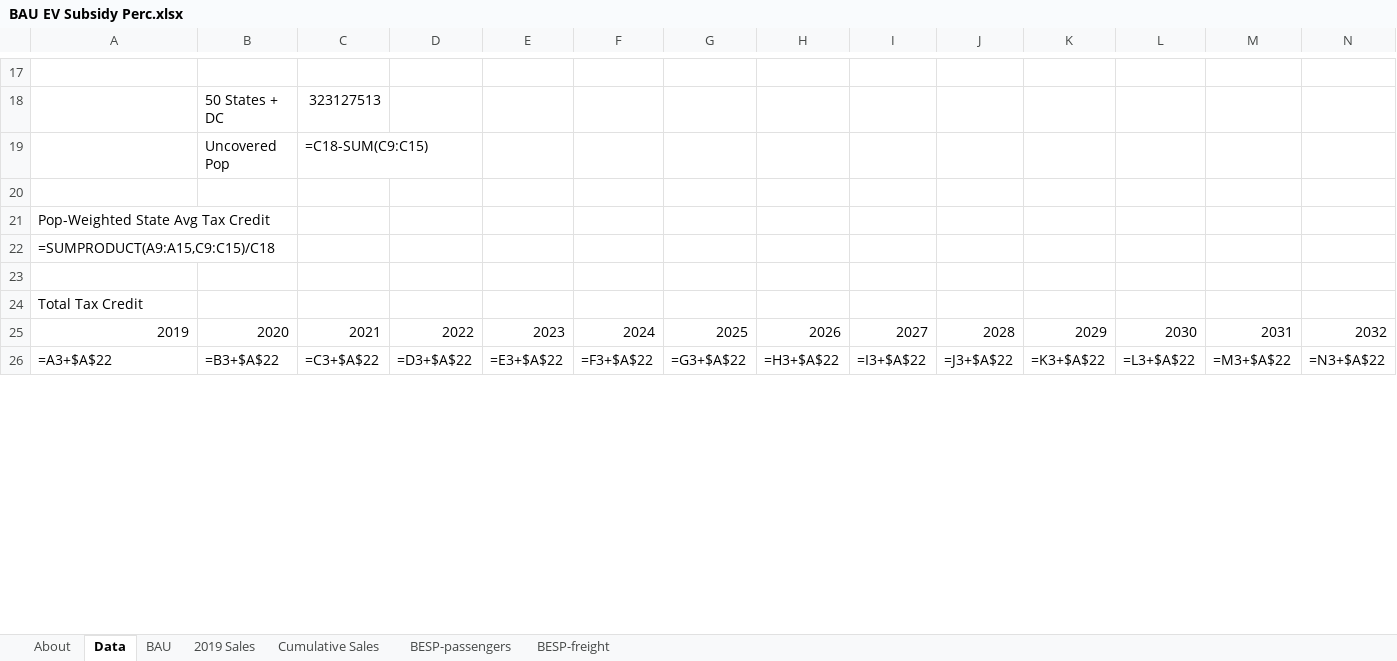
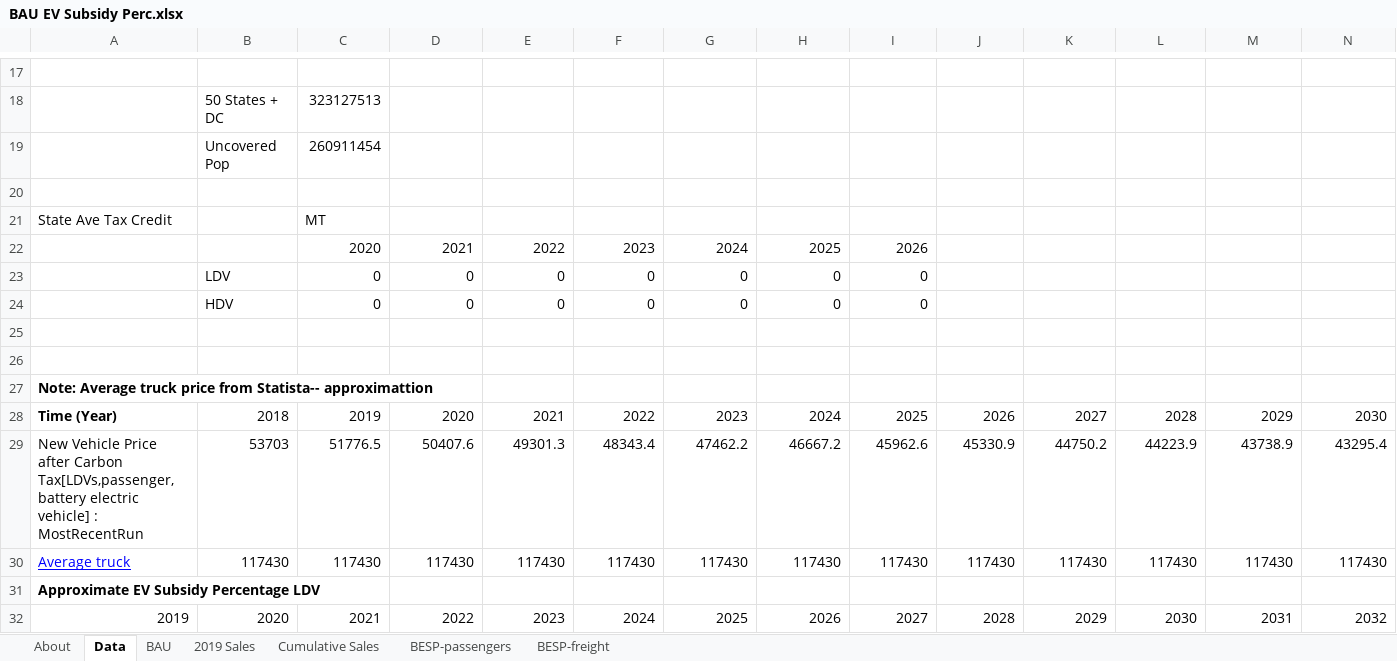
Before and after one commit to EnergyInnovation/eps-montana, an Excel workbook: InputData/trans/BESP/BAU EV Subsidy Perc.xlsx, sheet Data, drawn as a sheet; only a part is shown, gaps mark what is left out; values as stored, in another font and other column widths than the file's, no borders; formulas without a stored value are shown as written; removed rows and columns are numbered as before the commit, all else as after; rows hold the shown columns only; the diff covers the shown part only; the diff names each change by its address in the sheet, - before the commit and + after, or states it on an @@ line.

```diff
--- a/InputData/trans/BESP/BAU EV Subsidy Perc.xlsx (sheet Data)
+++ b/InputData/trans/BESP/BAU EV Subsidy Perc.xlsx (sheet Data)
-C19: =C18-SUM(C9:C15)
+C19: 260911454
-row 21: Pop-Weighted State Avg Tax Credit
-row 22: =SUMPRODUCT(A9:A15,C9:C15)/C18
+row 21: State Ave Tax Credit |  | MT
+row 22:  |  | 2020 | 2021 | 2022 | 2023 | 2024 | 2025 | 2026
+row 23:  | LDV | 0 | 0 | 0 | 0 | 0 | 0 | 0
+row 24:  | HDV | 0 | 0 | 0 | 0 | 0 | 0 | 0
+row 26: (empty)
-A27: Total Tax Credit
+A27: Note: Average truck price from Statista-- approximattion
-A27 bold: off
+A27 bold: on
+row 28: Time (Year) | 2018 | 2019 | 2020 | 2021 | 2022 | 2023 | 2024 | 2025 | 2026 | 2027 | 2028 | 2029 | 2030
+row 29: New Vehicle Price after Carbon Tax[LDVs,passenger,battery electric vehicle] : MostRecentRun | 53703 | 51776.5 | 50407.6 | 49301.3 | 48343.4 | 47462.2 | 46667.2 | 45962.6 | 45330.9 | 44750.2 | 44223.9 | 43738.9 | 43295.4
+row 30: Average truck | 117430 | 117430 | 117430 | 117430 | 117430 | 117430 | 117430 | 117430 | 117430 | 117430 | 117430 | 117430 | 117430
+row 31: Approximate EV Subsidy Percentage LDV
-row 26: =A3+$A$22 | =B3+$A$22 | =C3+$A$22 | =D3+$A$22 | =E3+$A$22 | =F3+$A$22 | =G3+$A$22 | =H3+$A$22 | =I3+$A$22 | =J3+$A$22 | =K3+$A$22 | =L3+$A$22 | =M3+$A$22 | =N3+$A$22
```
Also changed, not shown: 20 added rows, 5 removed rows, 34 edited cells and cell formats elsewhere in this sheet, sheet BAU, sheet BESP-passengers, sheet About, 8 other files.
